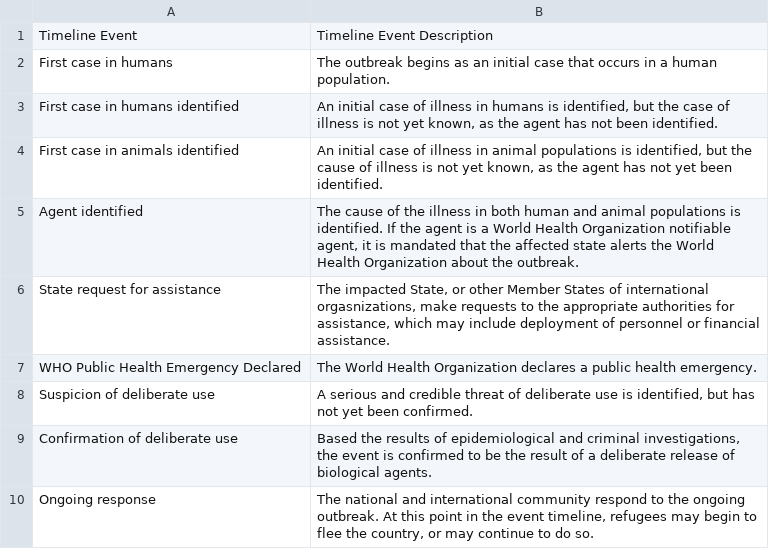
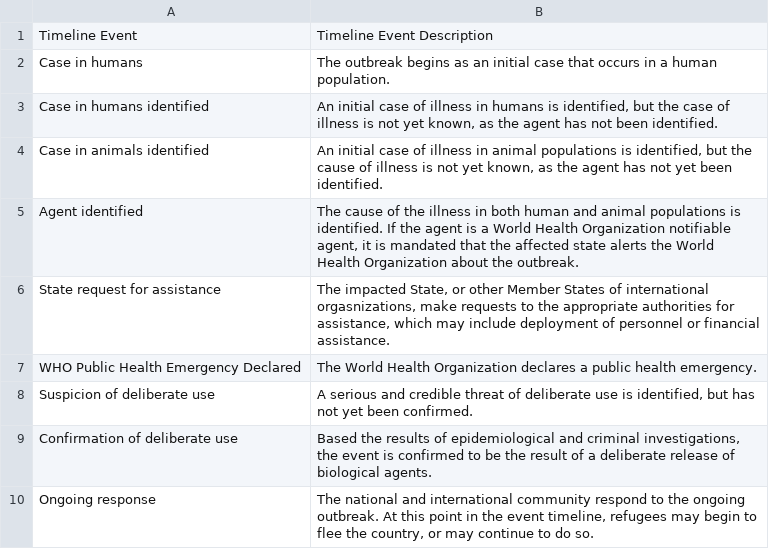
Before and after one commit to talus-analytics-bus/bioscenarios-stakeholders, a TSV file: data/timeline.tsv, drawn as a sheet.

Commit message:
Restyled the timeline graphic Started the restyling of the policy document and stakeholders document

```diff
--- a/data/timeline.tsv
+++ b/data/timeline.tsv
@@ -1,5 +1,5 @@
 Timeline Event	Timeline Event Description
-First case in humans	The outbreak begins as an initial case that occurs in a human population.
-First case in humans identified	"An initial case of illness in humans is identified, but the case of illness is not yet known, as the agent has not been identified."
-First case in animals identified	"An initial case of illness in animal populations is identified, but the cause of illness is not yet known, as the agent has not yet been identified."
+Case in humans	The outbreak begins as an initial case that occurs in a human population.
+Case in humans identified	"An initial case of illness in humans is identified, but the case of illness is not yet known, as the agent has not been identified."
+Case in animals identified	"An initial case of illness in animal populations is identified, but the cause of illness is not yet known, as the agent has not yet been identified."
 Agent identified	"The cause of the illness in both human and animal populations is identified. If the agent is a World Health Organization notifiable agent, it is mandated that the affected state alerts the World Health Organization about the outbreak."
```
Also changed, not shown: data/policyevents.tsv, 9 other files.
